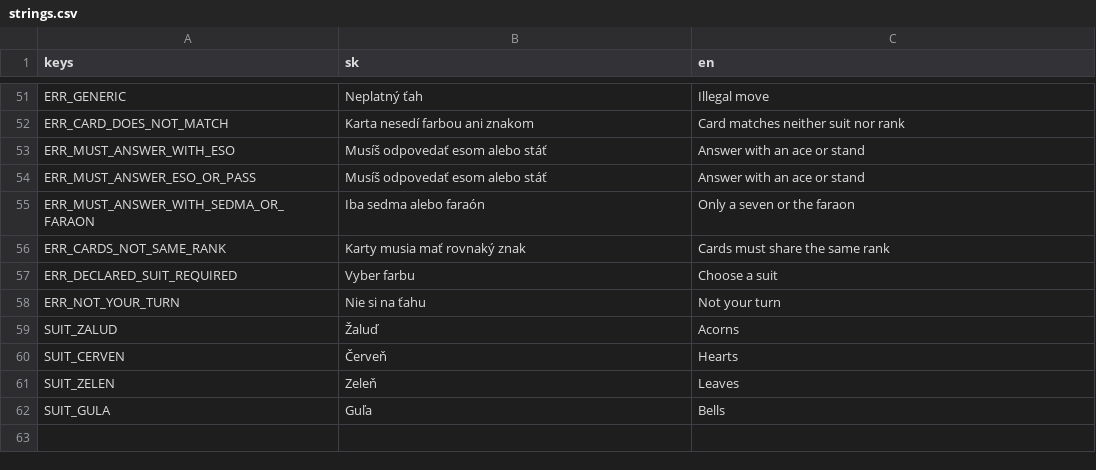
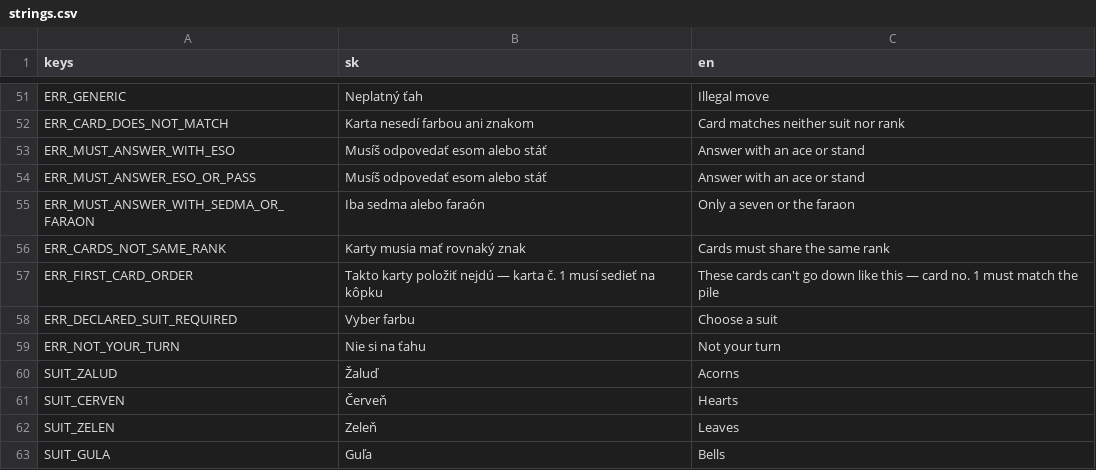
Before and after one commit to simon01920/faraon-farar, a CSV file: localization/strings.csv, drawn as a sheet; only a part is shown, gaps mark what is left out.

```diff
--- a/localization/strings.csv
+++ b/localization/strings.csv
@@ -56,2 +56,3 @@ ERR_MUST_ANSWER_WITH_SEDMA_OR_FARAON,Iba sedma alebo faraón,Only a seven or the
 ERR_CARDS_NOT_SAME_RANK,Karty musia mať rovnaký znak,Cards must share the same rank
+ERR_FIRST_CARD_ORDER,Takto karty položiť nejdú — karta č. 1 musí sedieť na kôpku,These cards can't go down like this — card no. 1 must match the pile
 ERR_DECLARED_SUIT_REQUIRED,Vyber farbu,Choose a suit
```
Also changed, not shown: 4 other files.
